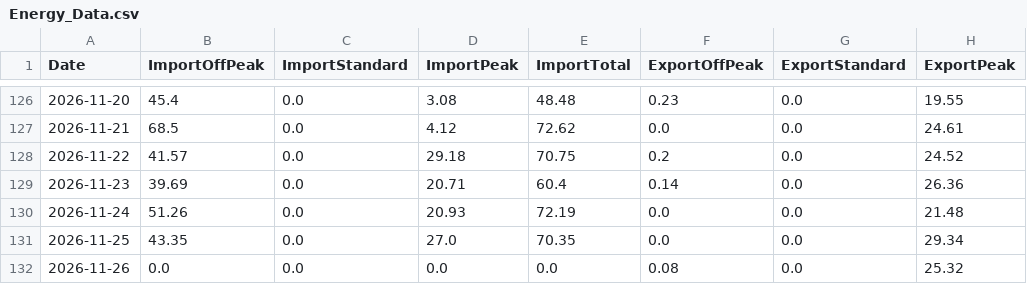
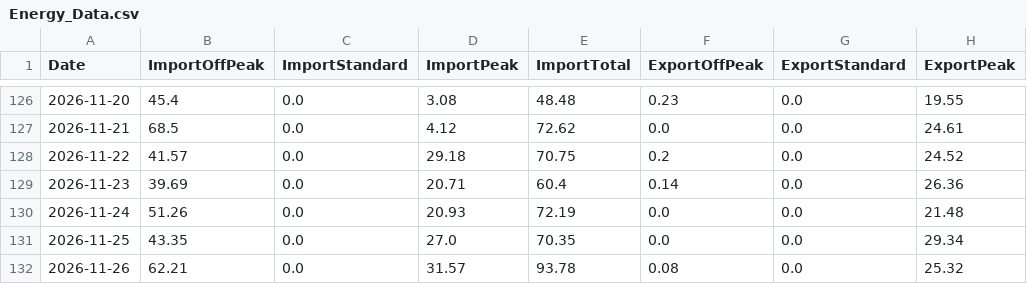
Before and after one commit to Alan-K/public-csv, a CSV file: Energy_Data.csv, drawn as a sheet; only a part is shown, gaps mark what is left out; the diff names each change by its address in the sheet, - before the commit and + after, or states it on an @@ line.

```diff
--- a/Energy_Data.csv
+++ b/Energy_Data.csv
-B132 (ImportOffPeak): 0.0
+B132 (ImportOffPeak): 62.21
-D132 (ImportPeak): 0.0
+D132 (ImportPeak): 31.57
-E132 (ImportTotal): 0.0
+E132 (ImportTotal): 93.78
```
